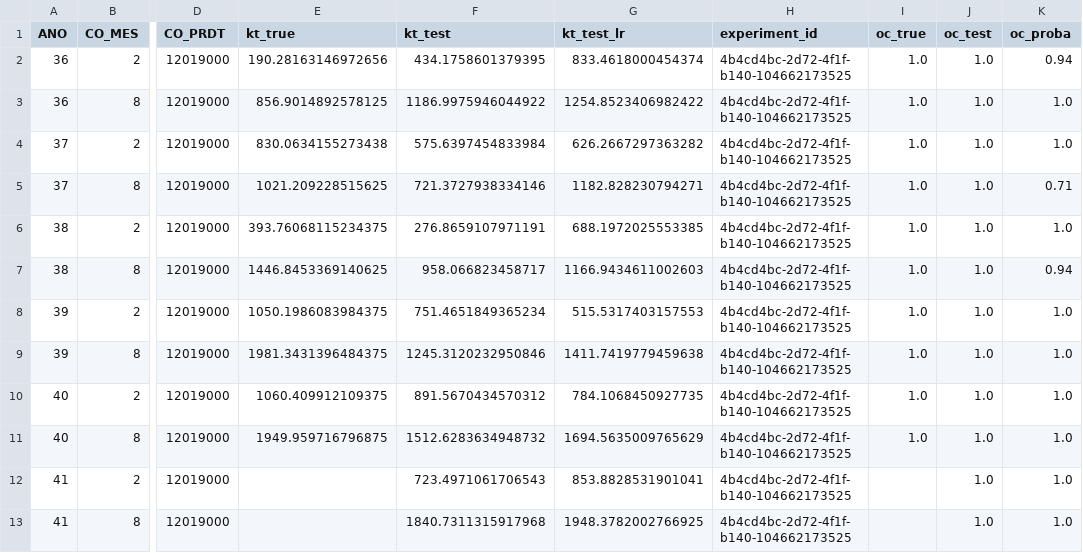
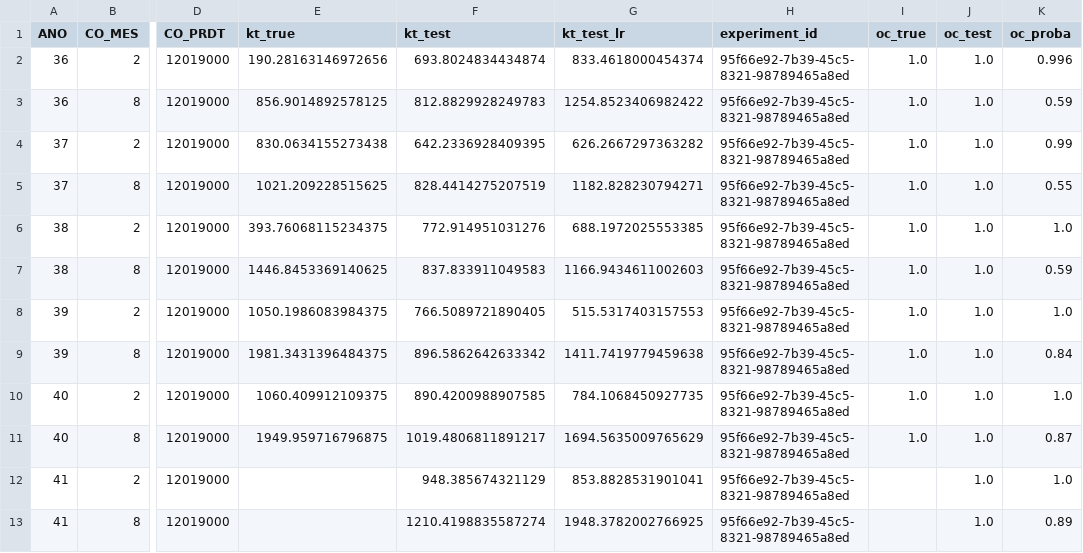
Before and after one commit to QuantImportBrazil/porto_de_paranagua_soja_fev_26_1, a CSV file: results.csv, drawn as a sheet; only a part is shown, gaps mark what is left out; the diff names each change by its address in the sheet, - before the commit and + after, or states it on an @@ line.

```diff
--- a/results.csv
+++ b/results.csv
-F2 (kt_test): 434.1758601379395
+F2 (kt_test): 693.8024834434874
-H2:H13 (experiment_id): 4b4cd4bc-2d72-4f1f-b140-104662173525
+H2:H13 (experiment_id): 95f66e92-7b39-45c5-8321-98789465a8ed
-K2 (oc_proba): 0.94
+K2 (oc_proba): 0.996
-F3 (kt_test): 1186.9975946044922
+F3 (kt_test): 812.8829928249783
-K3 (oc_proba): 1.0
+K3 (oc_proba): 0.59
-F4 (kt_test): 575.6397454833984
+F4 (kt_test): 642.2336928409395
-K4 (oc_proba): 1.0
+K4 (oc_proba): 0.99
-F5 (kt_test): 721.3727938334146
+F5 (kt_test): 828.4414275207519
-K5 (oc_proba): 0.71
+K5 (oc_proba): 0.55
-F6 (kt_test): 276.8659107971191
+F6 (kt_test): 772.914951031276
-F7 (kt_test): 958.066823458717
+F7 (kt_test): 837.833911049583
-K7 (oc_proba): 0.94
+K7 (oc_proba): 0.59
-F8 (kt_test): 751.4651849365234
+F8 (kt_test): 766.5089721890405
-F9 (kt_test): 1245.3120232950846
+F9 (kt_test): 896.5862642633342
-K9 (oc_proba): 1.0
+K9 (oc_proba): 0.84
-F10 (kt_test): 891.5670434570312
+F10 (kt_test): 890.4200988907585
-F11 (kt_test): 1512.6283634948732
+F11 (kt_test): 1019.4806811891217
-K11 (oc_proba): 1.0
+K11 (oc_proba): 0.87
-F12 (kt_test): 723.4971061706543
+F12 (kt_test): 948.385674321129
-F13 (kt_test): 1840.7311315917968
+F13 (kt_test): 1210.4198835587274
-K13 (oc_proba): 1.0
+K13 (oc_proba): 0.89
```
Also changed, not shown: df_experimentos.csv, fi.csv, 5 other files.
